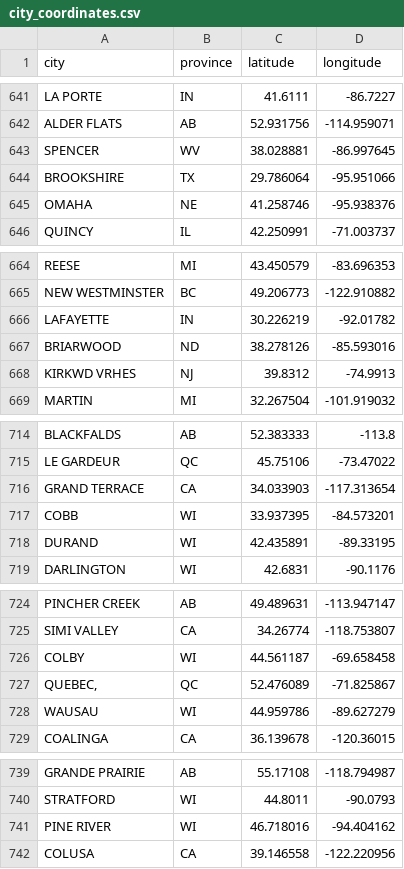
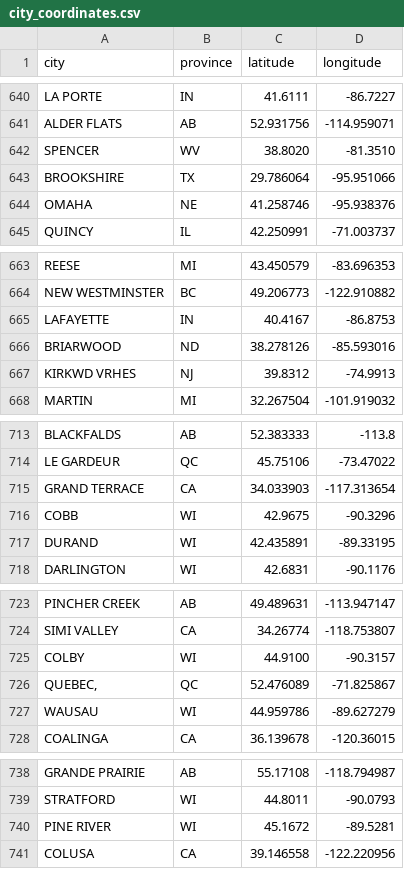
Before and after one commit to rikienquist/rig-logistics-apps, a CSV file: trip_map_data/city_coordinates.csv, drawn as a sheet; only a part is shown, gaps mark what is left out; the diff covers the shown part only.

Commit message:
Update city_coordinates.csv

```diff
--- a/trip_map_data/city_coordinates.csv
+++ b/trip_map_data/city_coordinates.csv
@@ -642,3 +641,3 @@ LA PORTE,IN,41.6111,-86.7227
 ALDER FLATS,AB,52.931756,-114.959071
-SPENCER,WV,38.028881,-86.997645
+SPENCER,WV,38.8020,-81.3510
 BROOKSHIRE,TX,29.786064,-95.951066
@@ -665,3 +664,3 @@ REESE,MI,43.450579,-83.696353
 NEW WESTMINSTER,BC,49.206773,-122.910882
-LAFAYETTE,IN,30.226219,-92.01782
+LAFAYETTE,IN,40.4167,-86.8753
 BRIARWOOD,ND,38.278126,-85.593016
@@ -716,3 +715,3 @@ LE GARDEUR,QC,45.75106,-73.47022
 GRAND TERRACE,CA,34.033903,-117.313654
-COBB,WI,33.937395,-84.573201
+COBB,WI,42.9675,-90.3296
 DURAND,WI,42.435891,-89.33195
@@ -725,3 +724,3 @@ PINCHER CREEK,AB,49.489631,-113.947147
 SIMI VALLEY,CA,34.26774,-118.753807
-COLBY,WI,44.561187,-69.658458
+COLBY,WI,44.9100,-90.3157
 "QUEBEC,",QC,52.476089,-71.825867
@@ -740,3 +739,3 @@ GRANDE PRAIRIE,AB,55.17108,-118.794987
 STRATFORD,WI,44.8011,-90.0793
-PINE RIVER,WI,46.718016,-94.404162
+PINE RIVER,WI,45.1672,-89.5281
 COLUSA,CA,39.146558,-122.220956
```
Also changed, not shown: 2 removed rows and 52 edited cells elsewhere in this file.
